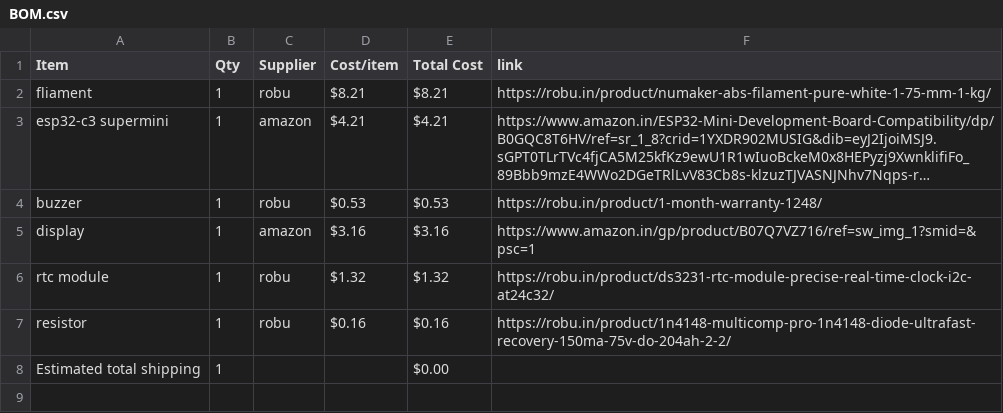
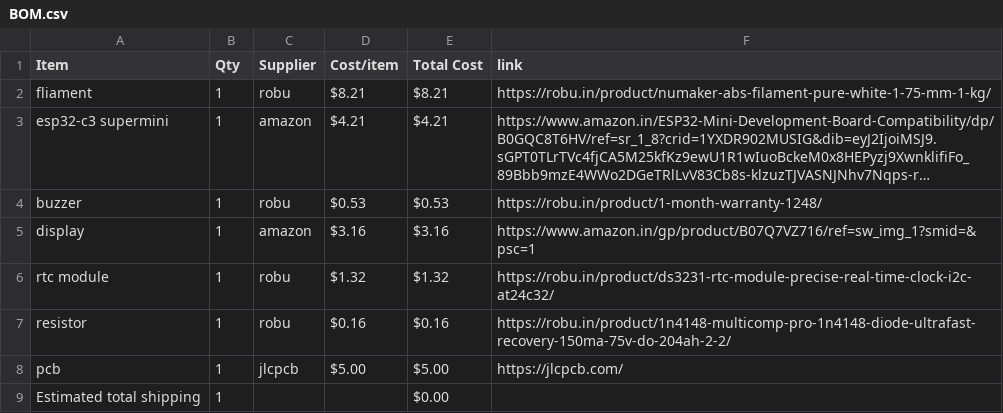
Before and after one commit to bhavanasrinamthabad1809-hub/stargazing, a CSV file: BOM.csv, drawn as a sheet; long unchanged cells end in ….

Commit message:
Sync stargazing from Half Life

```diff
--- a/BOM.csv
+++ b/BOM.csv
@@ -7,2 +7,3 @@ rtc module,1,robu,$1.32,$1.32,https://robu.in/product/ds3231-rtc-module-precise-
 resistor,1,robu,$0.16,$0.16,https://robu.in/product/1n4148-multicomp-pro-1n4148-diode-ultrafast-recovery-150ma-75v-do-204ah-2-2/
+pcb,1,jlcpcb,$5.00,$5.00,https://jlcpcb.com/
 Estimated total shipping,1,,,$0.00,
```
